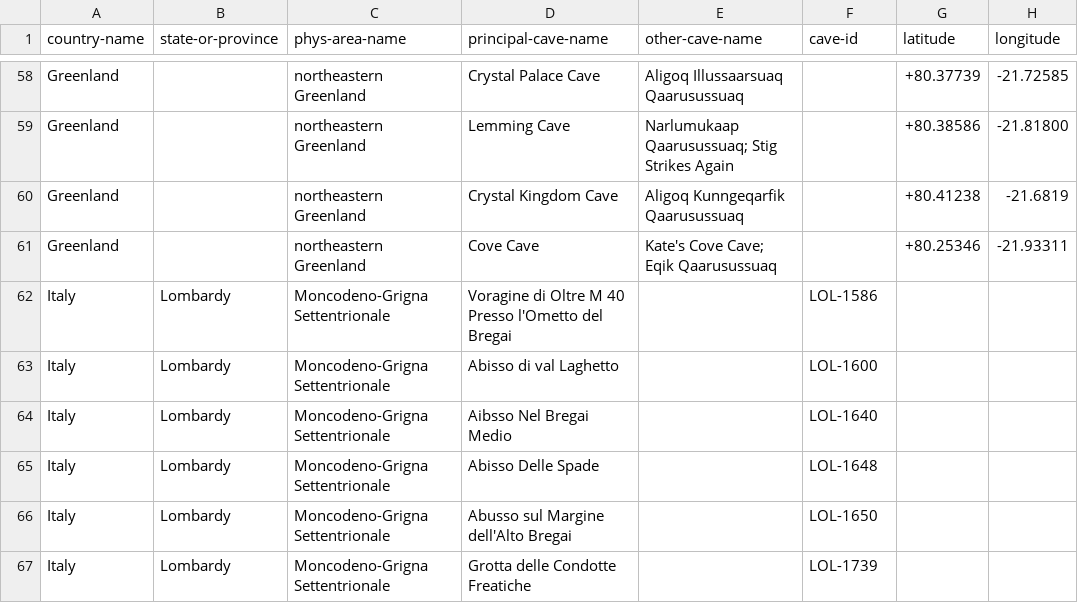
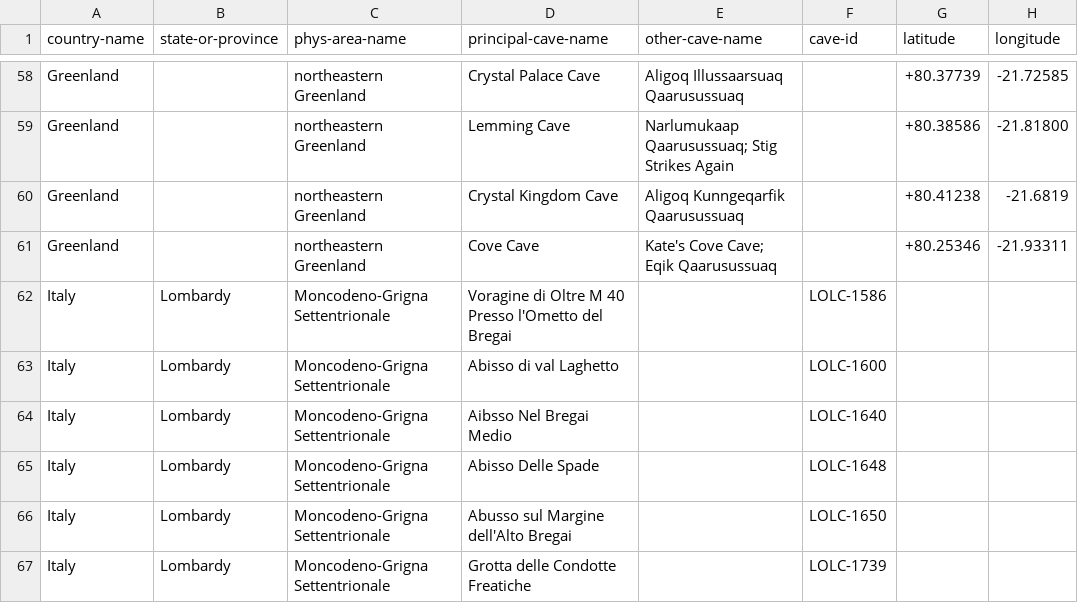
Before and after one commit to nschorgh/CaveXML, a CSV file: Derivatives/allcaves-database.csv, drawn as a sheet; only a part is shown, gaps mark what is left out; the diff covers the shown part only; the diff names each change by its address in the sheet, - before the commit and + after, or states it on an @@ line.

Commit message:
minor data update

```diff
--- a/Derivatives/allcaves-database.csv
+++ b/Derivatives/allcaves-database.csv
-F62 (cave-id): LOL-1586
+F62 (cave-id): LOLC-1586
-F63 (cave-id): LOL-1600
+F63 (cave-id): LOLC-1600
-F64 (cave-id): LOL-1640
+F64 (cave-id): LOLC-1640
-F65 (cave-id): LOL-1648
+F65 (cave-id): LOLC-1648
-F66 (cave-id): LOL-1650
+F66 (cave-id): LOLC-1650
-F67 (cave-id): LOL-1739
+F67 (cave-id): LOLC-1739
```
Also changed, not shown: 8 added rows, 1 removed row and 68 edited cells elsewhere in this file, 3 other files.
